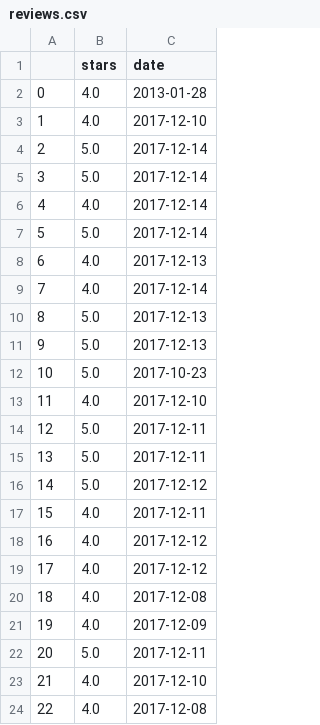
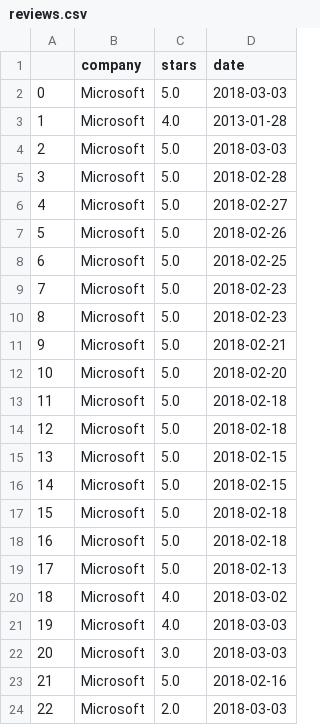
Before and after one commit to tzw5099/Glassdoor-Scraper, a CSV file: reviews.csv, drawn as a sheet; only a part is shown; addresses are those after the commit; the diff covers the shown part only; the diff names each change by its address in the sheet, - before the commit and + after, or states it on an @@ line.

```diff
--- a/reviews.csv
+++ b/reviews.csv
+column B (company), rows 2-24: all Microsoft
-C2 (stars): 4.0
+C2 (stars): 5.0
-D2 (date): 2013-01-28
+D2 (date): 2018-03-03
-D3 (date): 2017-12-10
+D3 (date): 2013-01-28
-D4 (date): 2017-12-14
+D4 (date): 2018-03-03
-D5 (date): 2017-12-14
+D5 (date): 2018-02-28
-C6 (stars): 4.0
+C6 (stars): 5.0
-D6 (date): 2017-12-14
+D6 (date): 2018-02-27
-D7 (date): 2017-12-14
+D7 (date): 2018-02-26
-C8:C9 (stars): 4.0
+C8:C9 (stars): 5.0
-D8 (date): 2017-12-13
+D8 (date): 2018-02-25
-D9 (date): 2017-12-14
+D9 (date): 2018-02-23
-D10 (date): 2017-12-13
+D10 (date): 2018-02-23
-D11 (date): 2017-12-13
+D11 (date): 2018-02-21
-D12 (date): 2017-10-23
+D12 (date): 2018-02-20
-C13 (stars): 4.0
+C13 (stars): 5.0
-D13 (date): 2017-12-10
+D13 (date): 2018-02-18
-D14 (date): 2017-12-11
+D14 (date): 2018-02-18
-D15 (date): 2017-12-11
+D15 (date): 2018-02-15
-D16 (date): 2017-12-12
+D16 (date): 2018-02-15
-C17:C19 (stars): 4.0
+C17:C19 (stars): 5.0
-D17 (date): 2017-12-11
+D17 (date): 2018-02-18
-D18 (date): 2017-12-12
+D18 (date): 2018-02-18
-D19 (date): 2017-12-12
+D19 (date): 2018-02-13
-D20 (date): 2017-12-08
+D20 (date): 2018-03-02
-D21 (date): 2017-12-09
+D21 (date): 2018-03-03
-C22 (stars): 5.0
+C22 (stars): 3.0
-D22 (date): 2017-12-11
+D22 (date): 2018-03-03
-C23 (stars): 4.0
+C23 (stars): 5.0
-D23 (date): 2017-12-10
+D23 (date): 2018-02-16
-C24 (stars): 4.0
+C24 (stars): 2.0
-D24 (date): 2017-12-08
+D24 (date): 2018-03-03
```
Also changed, not shown: 126 edited cells elsewhere in this file, 6 other files.
